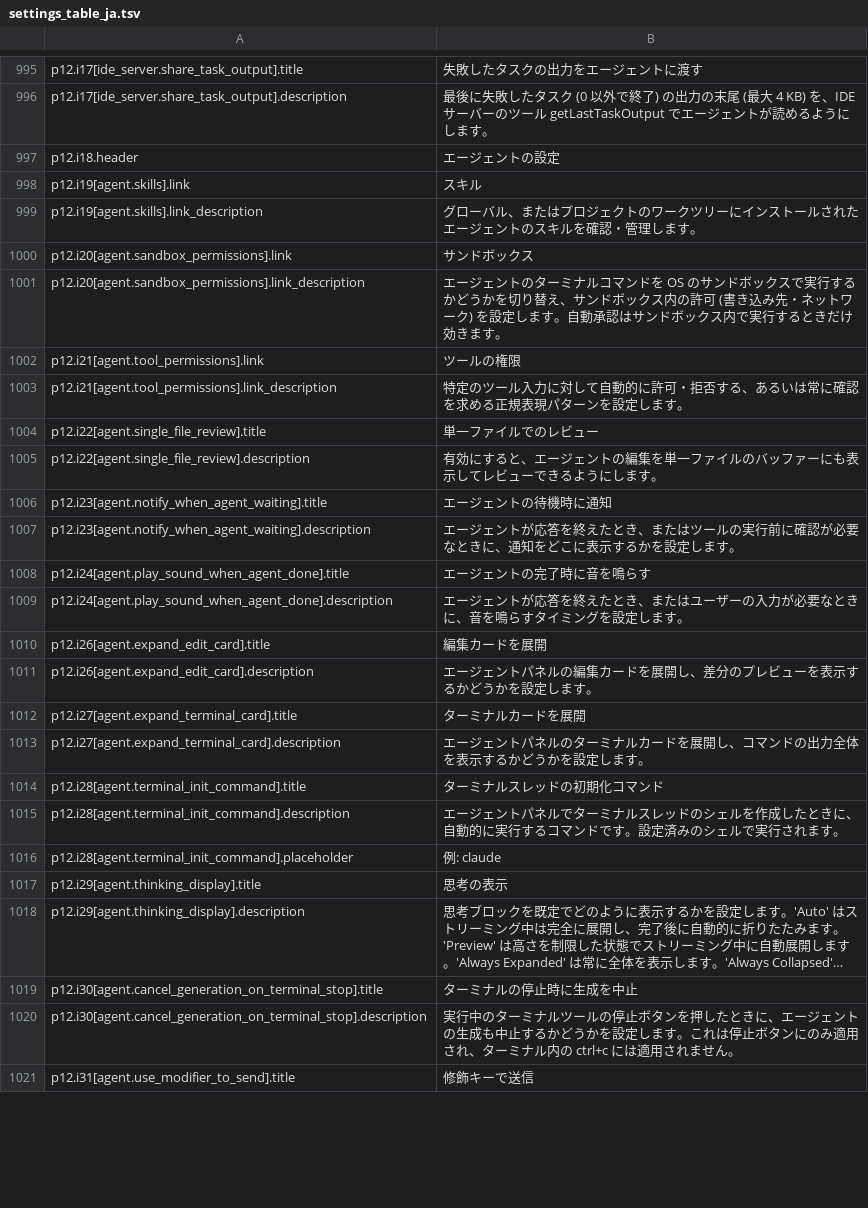
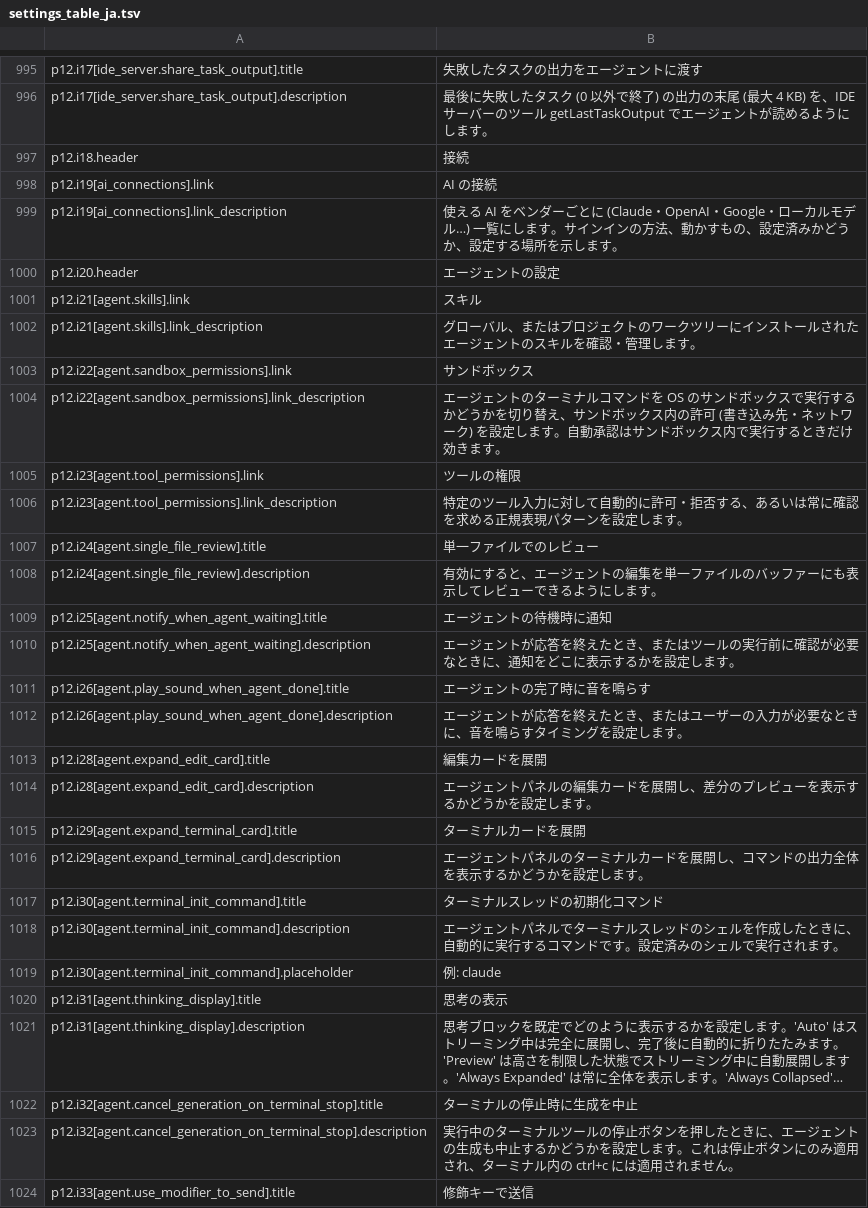
Before and after one commit to SeiyaFunaokaJP/ForgeKairos, a TSV file: crates/settings_ui/test_data/settings_table_ja.tsv, drawn as a sheet; only a part is shown, gaps mark what is left out; long unchanged cells end in …; addresses are those after the commit; the diff covers the shown part only; the diff names each change by its address in the sheet, - before the commit and + after, or states it on an @@ line.

```diff
--- a/crates/settings_ui/test_data/settings_table_ja.tsv
+++ b/crates/settings_ui/test_data/settings_table_ja.tsv
-B997: エージェントの設定
+B997: 接続
+row 998: p12.i19[ai_connections].link | AI の接続
+row 999: p12.i19[ai_connections].link_description | 使える AI をベンダーごとに (Claude・OpenAI・Google・ローカルモデル…) 一覧にします。サインインの方法、動かすもの、設定済みかどうか、設定する場所を示します。
+row 1000: p12.i20.header | エージェントの設定
-A1001: p12.i19[agent.skills].link
+A1001: p12.i21[agent.skills].link
-A1002: p12.i19[agent.skills].link_description
+A1002: p12.i21[agent.skills].link_description
-A1003: p12.i20[agent.sandbox_permissions].link
+A1003: p12.i22[agent.sandbox_permissions].link
-A1004: p12.i20[agent.sandbox_permissions].link_description
+A1004: p12.i22[agent.sandbox_permissions].link_description
-A1005: p12.i21[agent.tool_permissions].link
+A1005: p12.i23[agent.tool_permissions].link
-A1006: p12.i21[agent.tool_permissions].link_description
+A1006: p12.i23[agent.tool_permissions].link_description
-A1007: p12.i22[agent.single_file_review].title
+A1007: p12.i24[agent.single_file_review].title
-A1008: p12.i22[agent.single_file_review].description
+A1008: p12.i24[agent.single_file_review].description
-A1009: p12.i23[agent.notify_when_agent_waiting].title
+A1009: p12.i25[agent.notify_when_agent_waiting].title
-A1010: p12.i23[agent.notify_when_agent_waiting].description
+A1010: p12.i25[agent.notify_when_agent_waiting].description
-A1011: p12.i24[agent.play_sound_when_agent_done].title
+A1011: p12.i26[agent.play_sound_when_agent_done].title
-A1012: p12.i24[agent.play_sound_when_agent_done].description
+A1012: p12.i26[agent.play_sound_when_agent_done].description
-A1013: p12.i26[agent.expand_edit_card].title
+A1013: p12.i28[agent.expand_edit_card].title
-A1014: p12.i26[agent.expand_edit_card].description
+A1014: p12.i28[agent.expand_edit_card].description
-A1015: p12.i27[agent.expand_terminal_card].title
+A1015: p12.i29[agent.expand_terminal_card].title
-A1016: p12.i27[agent.expand_terminal_card].description
+A1016: p12.i29[agent.expand_terminal_card].description
-A1017: p12.i28[agent.terminal_init_command].title
+A1017: p12.i30[agent.terminal_init_command].title
-A1018: p12.i28[agent.terminal_init_command].description
+A1018: p12.i30[agent.terminal_init_command].description
-A1019: p12.i28[agent.terminal_init_command].placeholder
+A1019: p12.i30[agent.terminal_init_command].placeholder
-A1020: p12.i29[agent.thinking_display].title
+A1020: p12.i31[agent.thinking_display].title
-A1021: p12.i29[agent.thinking_display].description
+A1021: p12.i31[agent.thinking_display].description
-A1022: p12.i30[agent.cancel_generation_on_terminal_stop].title
+A1022: p12.i32[agent.cancel_generation_on_terminal_stop].title
-A1023: p12.i30[agent.cancel_generation_on_terminal_stop].description
+A1023: p12.i32[agent.cancel_generation_on_terminal_stop].description
-A1024: p12.i31[agent.use_modifier_to_send].title
+A1024: p12.i33[agent.use_modifier_to_send].title
```
Also changed, not shown: 49 edited cells elsewhere in this file, 16 other files.
